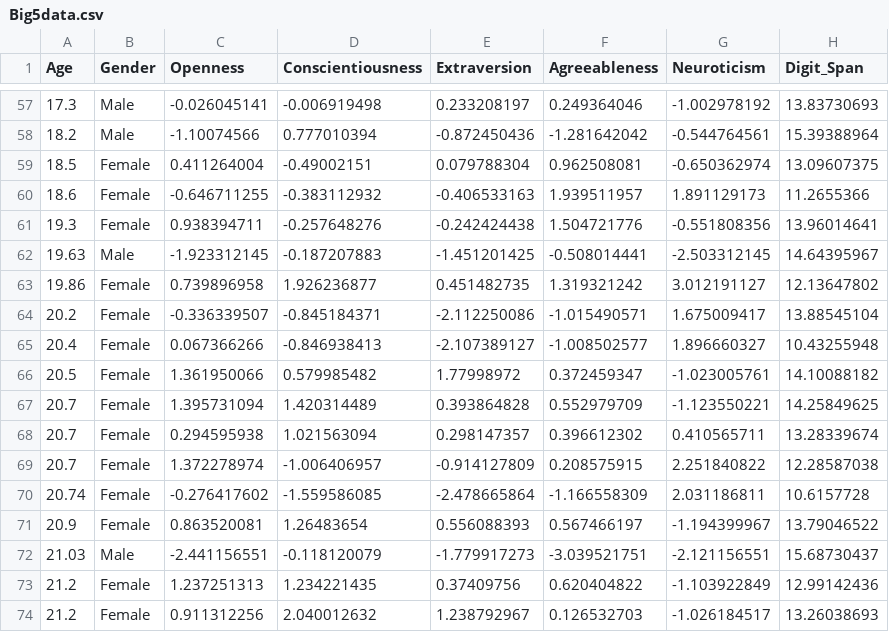
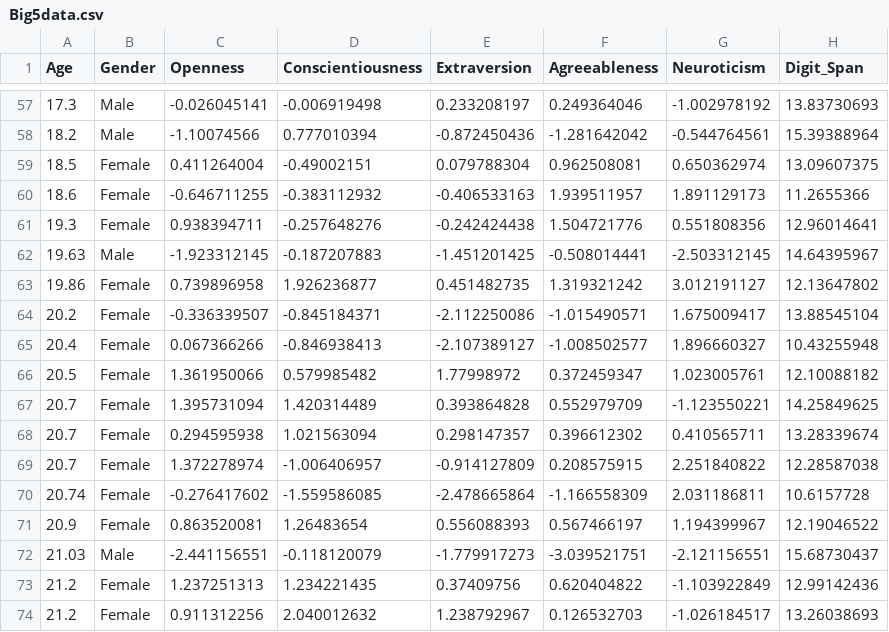
Before and after one commit to abnormally-distributed/Abnormally-Distributed, a CSV file: Big5data.csv, drawn as a sheet; only a part is shown, gaps mark what is left out.

Commit message:
Add files via upload

```diff
--- a/Big5data.csv
+++ b/Big5data.csv
@@ -58,5 +58,5 @@ Age,Gender,Openness,Conscientiousness,Extraversion,Agreeableness,Neuroticism,Dig
 18.2,Male,-1.10074566,0.777010394,-0.872450436,-1.281642042,-0.544764561,15.39388964
-18.5,Female,0.411264004,-0.49002151,0.079788304,0.962508081,-0.650362974,13.09607375
+18.5,Female,0.411264004,-0.49002151,0.079788304,0.962508081,0.650362974,13.09607375
 18.6,Female,-0.646711255,-0.383112932,-0.406533163,1.939511957,1.891129173,11.2655366
-19.3,Female,0.938394711,-0.257648276,-0.242424438,1.504721776,-0.551808356,13.96014641
+19.3,Female,0.938394711,-0.257648276,-0.242424438,1.504721776,0.551808356,12.96014641
 19.63,Male,-1.923312145,-0.187207883,-1.451201425,-0.508014441,-2.503312145,14.64395967
@@ -65,3 +65,3 @@ Age,Gender,Openness,Conscientiousness,Extraversion,Agreeableness,Neuroticism,Dig
 20.4,Female,0.067366266,-0.846938413,-2.107389127,-1.008502577,1.896660327,10.43255948
-20.5,Female,1.361950066,0.579985482,1.77998972,0.372459347,-1.023005761,14.10088182
+20.5,Female,1.361950066,0.579985482,1.77998972,0.372459347,1.023005761,12.10088182
 20.7,Female,1.395731094,1.420314489,0.393864828,0.552979709,-1.123550221,14.25849625
@@ -70,3 +70,3 @@ Age,Gender,Openness,Conscientiousness,Extraversion,Agreeableness,Neuroticism,Dig
 20.74,Female,-0.276417602,-1.559586085,-2.478665864,-1.166558309,2.031186811,10.6157728
-20.9,Female,0.863520081,1.26483654,0.556088393,0.567466197,-1.194399967,13.79046522
+20.9,Female,0.863520081,1.26483654,0.556088393,0.567466197,1.194399967,12.19046522
 21.03,Male,-2.441156551,-0.118120079,-1.779917273,-3.039521751,-2.121156551,15.68730437
```
